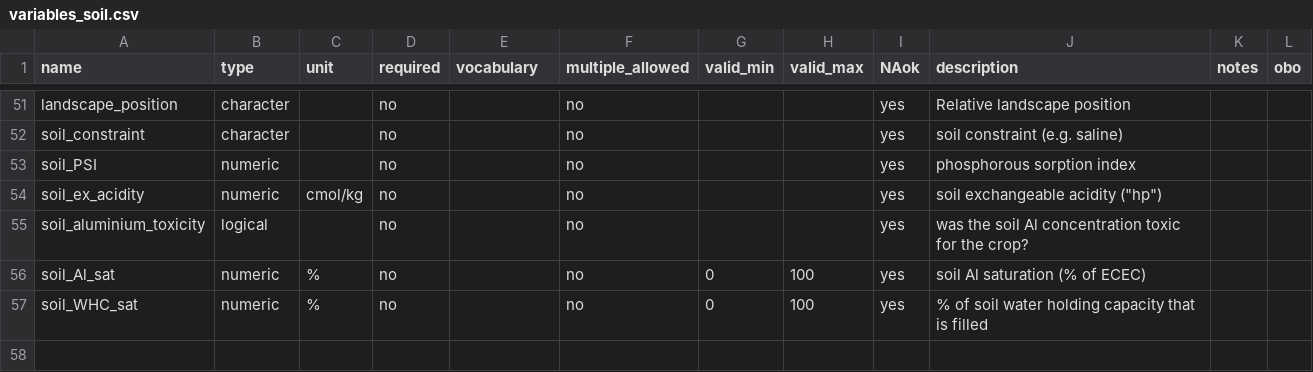
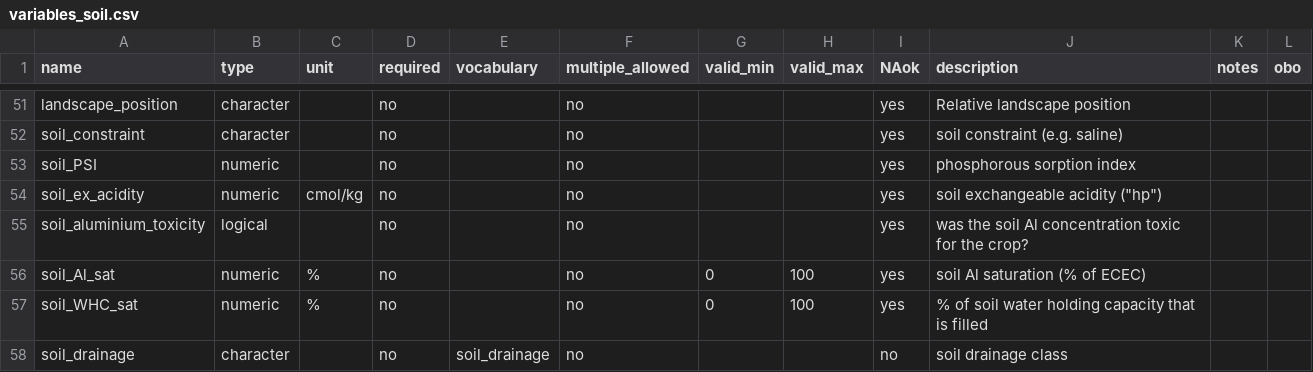
Before and after one commit to controvoc/terminag, a CSV file: variables/variables_soil.csv, drawn as a sheet; only a part is shown, gaps mark what is left out.

```diff
--- a/variables/variables_soil.csv
+++ b/variables/variables_soil.csv
@@ -57 +57,2 @@ soil_Al_sat,numeric,%,no,,no,0,100,yes,soil Al saturation (% of ECEC),,
 soil_WHC_sat,numeric,%,no,,no,0,100,yes,% of soil water holding capacity that is filled,,
+soil_drainage,character,,no,soil_drainage,no,,,no,soil drainage class ,,
```
